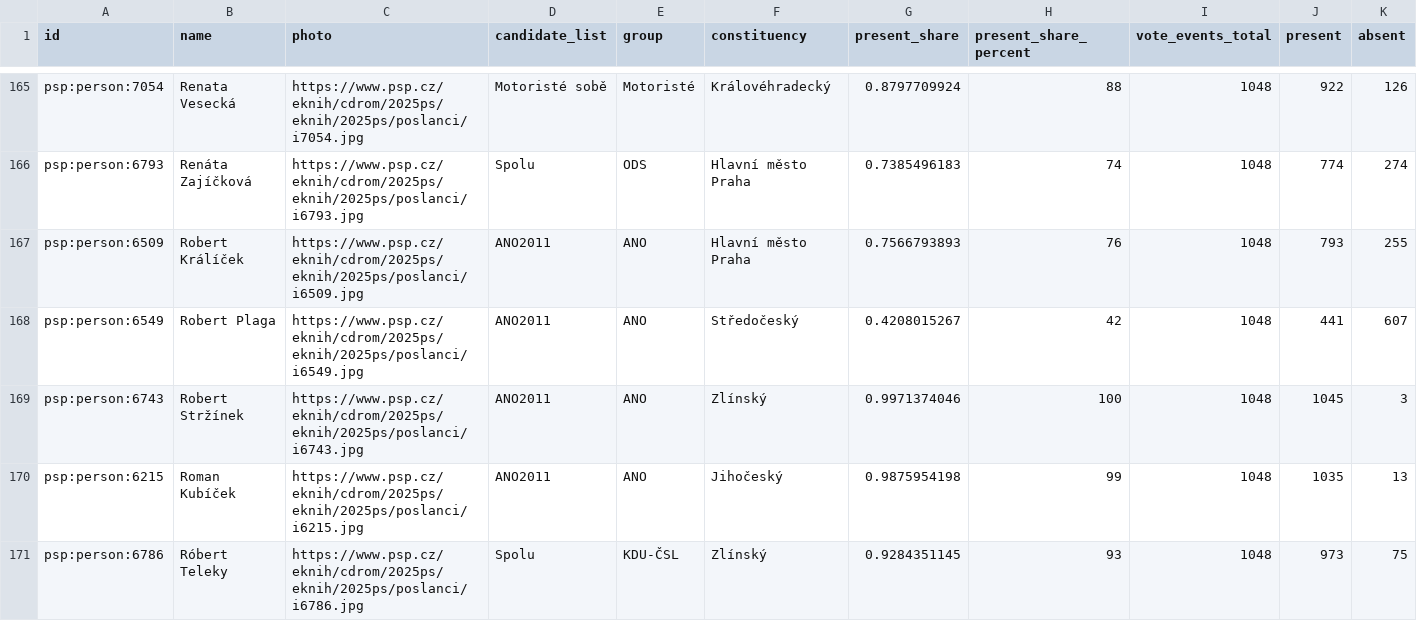
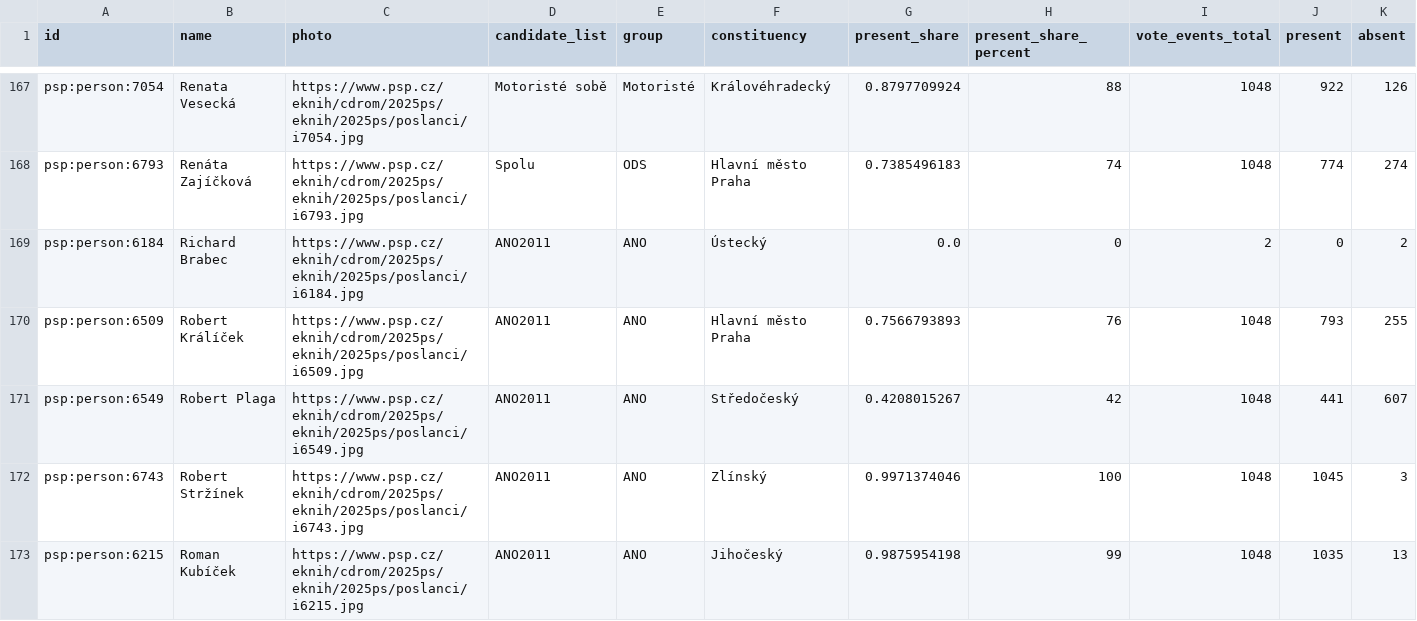
Before and after one commit to michalskop/cz-psp-data-2025-202x, a CSV file: analyses/attendance/outputs/attendance_flourish_table.csv, drawn as a sheet; only a part is shown, gaps mark what is left out; the shorter side is filled out with more unchanged rows; the diff covers the shown part only.

```diff
--- a/analyses/attendance/outputs/attendance_flourish_table.csv
+++ b/analyses/attendance/outputs/attendance_flourish_table.csv
@@ -166,2 +168,3 @@ psp:person:7054,Renata Vesecká,https://www.psp.cz/eknih/cdrom/2025ps/eknih/2025
 psp:person:6793,Renáta Zajíčková,https://www.psp.cz/eknih/cdrom/2025ps/eknih/2025ps/poslanci/i6793.jpg,Spolu,ODS,Hlavní město Praha,0.7385496183,74,1048,774,274
+psp:person:6184,Richard Brabec,https://www.psp.cz/eknih/cdrom/2025ps/eknih/2025ps/poslanci/i6184.jpg,ANO2011,ANO,Ústecký,0.0,0,2,0,2
 psp:person:6509,Robert Králíček,https://www.psp.cz/eknih/cdrom/2025ps/eknih/2025ps/poslanci/i6509.jpg,ANO2011,ANO,Hlavní město Praha,0.7566793893,76,1048,793,255
```
Also changed, not shown: 4 added rows elsewhere in this file, analyses/vote-corrections/outputs/vote_corrections_flourish_table.csv, 8 other files.
